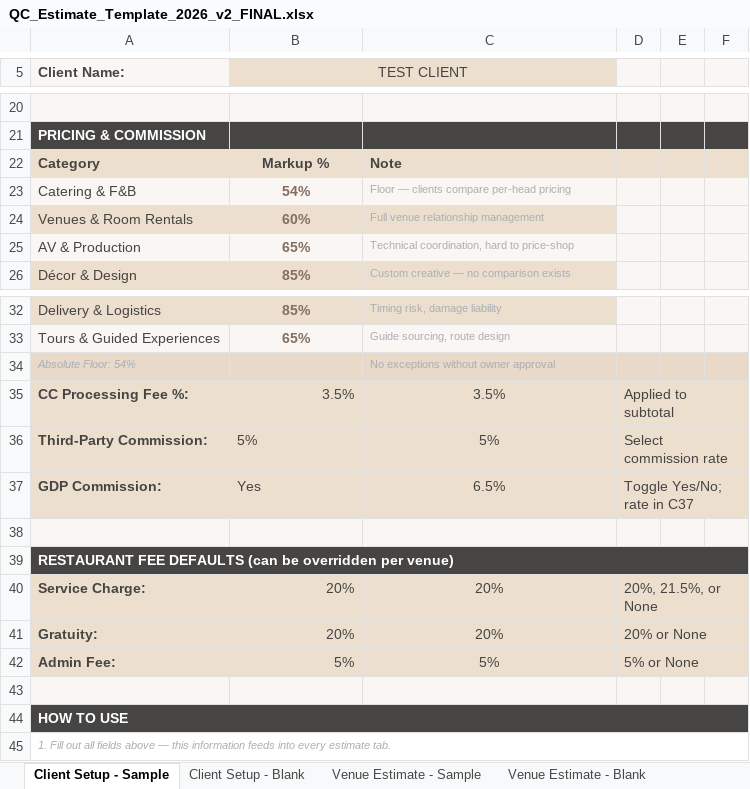
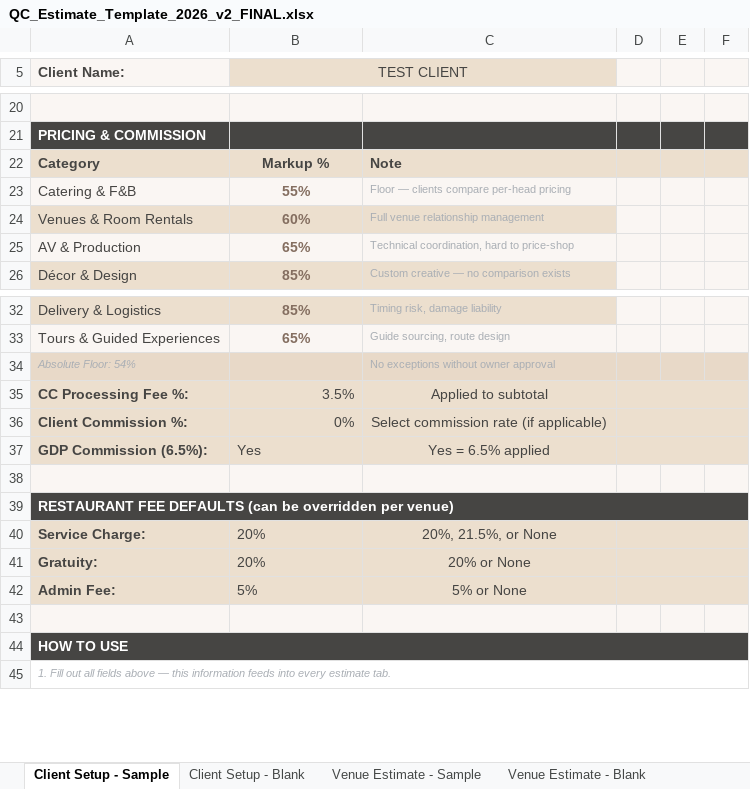
Before and after one commit to qceventdesign/2026-pricing-strategy, an Excel workbook: 2026-pricing-strategy/docs/templates/QC_Estimate_Template_2026_v2_FINAL.xlsx, sheet Client Setup - Sample, drawn as a sheet; only a part is shown, gaps mark what is left out; values as stored, in another font and other column widths than the file's, no borders; charts and pictures not drawn; removed rows and columns are numbered as before the commit, all else as after; the diff names each change by its address in the sheet, - before the commit and + after, or states it on an @@ line.

```diff
--- a/2026-pricing-strategy/docs/templates/QC_Estimate_Template_2026_v2_FINAL.xlsx (sheet Client Setup - Sample)
+++ b/2026-pricing-strategy/docs/templates/QC_Estimate_Template_2026_v2_FINAL.xlsx (sheet Client Setup - Sample)
-B23 (TEST CLIENT): 54%
+B23 (TEST CLIENT): 55%
-C35: 3.5%
+C35: Applied to subtotal
-D35: Applied to subtotal
+D35: (empty)
-row 36: Third-Party Commission: | 5% | 5% | Select commission rate
-row 37: GDP Commission: | Yes | 6.5% | Toggle Yes/No; rate in C37
+row 36: Client Commission %: | 0% | Select commission rate (if applicable)
+row 37: GDP Commission (6.5%): | Yes | Yes = 6.5% applied
-B40:B42 alignment: right
+B40:B42 alignment: left
-C40: 20%
+C40: 20%, 21.5%, or None
-D40: 20%, 21.5%, or None
+D40: (empty)
-C41: 20%
+C41: 20% or None
-D41: 20% or None
+D41: (empty)
-C42: 5%
+C42: 5% or None
-D42: 5% or None
+D42: (empty)
```
Also changed, not shown: sheet Client Setup - Blank, sheet Venue Estimate - Blank, sheet Decor Estimate - Blank, sheet Venue Estimate - Sample, sheet Decor Estimate - Sample, charts or pictures, 1 other file.
